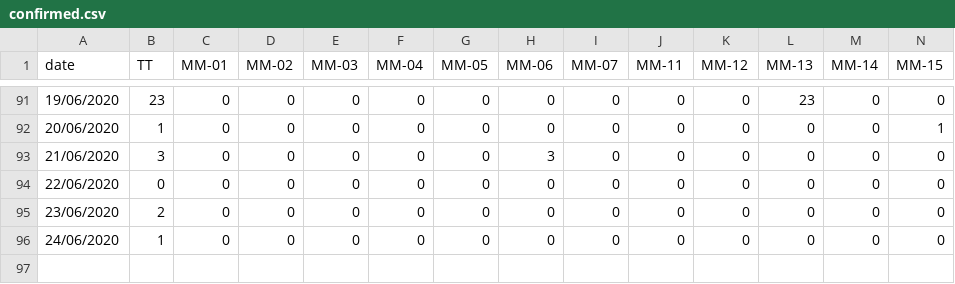
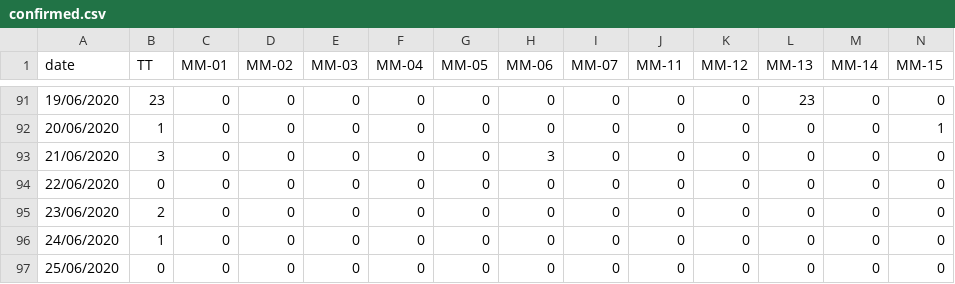
Before and after one commit to gipsycloud/covid19-api, a CSV file: states_daily_csv/confirmed.csv, drawn as a sheet; only a part is shown, gaps mark what is left out; rows hold the shown columns only; the diff names each change by its address in the sheet, - before the commit and + after, or states it on an @@ line.

Commit message:
data updated on - Wed Jun 24 17:32:48 UTC 2020

```diff
--- a/states_daily_csv/confirmed.csv
+++ b/states_daily_csv/confirmed.csv
+row 97: 25/06/2020 | 0 | 0 | 0 | 0 | 0 | 0 | 0 | 0 | 0 | 0 | 0 | 0 | 0
```
Also changed, not shown: states_daily_csv/deceased.csv, states_daily_csv/recovered.csv, 4 other files.
